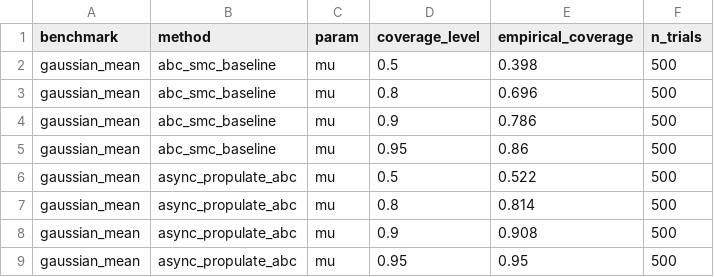
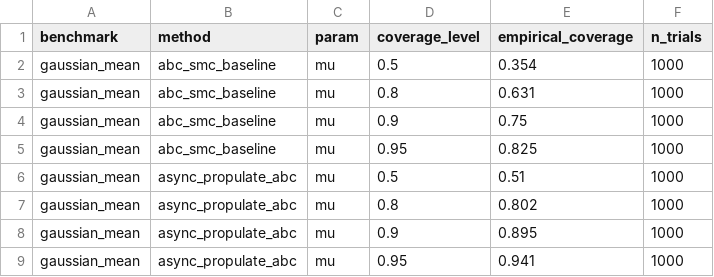
Before and after one commit to ju-he/async-abc-paper, a CSV file: experiments/data/paper_figures/fig_sbc_coverage/coverage.csv, drawn as a sheet.

Commit message:
docs(paper): restore the 1000-trial SBC claim on the full-history posterior
The full-history switch had reduced the headline calibration result to the
500-trial reruns. Re-ran all three full-history SBC configs at n_trials=1000
(75 shards, sbc1000_20260729, jobs 14157509-14157583) and re-derived tab:sbc,
the calibration text, the multimodal/4-D numbers, fig:sbc, and the config table.

Gaussian-mean (reported full-history AMIS posterior), 500 -> 1000 trials:
  async 0.52/0.81/0.91/0.95 -> 0.51/0.80/0.90/0.94
  sync  0.40/0.70/0.79/0.86 -> 0.35/0.63/0.75/0.83
MC standard error tightens back to ~±0.007-0.016, against a method gap of
~0.12-0.17, so the ordering is comfortably resolvable. The asynchronous estimator
is now within Monte Carlo error of nominal at EVERY level (previously stated as
"exactly nominal at 0.95", which was a 500-trial artifact).

Also re-derived at 1000 trials: bimodal 0.47/0.83/0.91/0.96 -> 0.50/0.82/0.91/0.96
(calibrated within MC error); g-and-k A 0.65/0.93/0.97/0.99 -> 0.62/0.91/0.96/0.99
(still conservative/over-covering, unchanged conclusion).

The archive-vs-full-history contrast in 1-D still rests on the paired 500-trial
run (only the reported support differs), so that sentence now says so explicitly
rather than implying it shares the 1000-trial base.

Compiles clean: 0 undefined refs, 0 overfull, 32pp.

```diff
--- a/experiments/data/paper_figures/fig_sbc_coverage/coverage.csv
+++ b/experiments/data/paper_figures/fig_sbc_coverage/coverage.csv
@@ -1,9 +1,9 @@
 benchmark,method,param,coverage_level,empirical_coverage,n_trials
-gaussian_mean,abc_smc_baseline,mu,0.5,0.398,500
-gaussian_mean,abc_smc_baseline,mu,0.8,0.696,500
-gaussian_mean,abc_smc_baseline,mu,0.9,0.786,500
-gaussian_mean,abc_smc_baseline,mu,0.95,0.86,500
-gaussian_mean,async_propulate_abc,mu,0.5,0.522,500
-gaussian_mean,async_propulate_abc,mu,0.8,0.814,500
-gaussian_mean,async_propulate_abc,mu,0.9,0.908,500
-gaussian_mean,async_propulate_abc,mu,0.95,0.95,500
+gaussian_mean,abc_smc_baseline,mu,0.5,0.354,1000
+gaussian_mean,abc_smc_baseline,mu,0.8,0.631,1000
+gaussian_mean,abc_smc_baseline,mu,0.9,0.75,1000
+gaussian_mean,abc_smc_baseline,mu,0.95,0.825,1000
+gaussian_mean,async_propulate_abc,mu,0.5,0.51,1000
+gaussian_mean,async_propulate_abc,mu,0.8,0.802,1000
+gaussian_mean,async_propulate_abc,mu,0.9,0.895,1000
+gaussian_mean,async_propulate_abc,mu,0.95,0.941,1000
```
Also changed, not shown: 5 other files.
